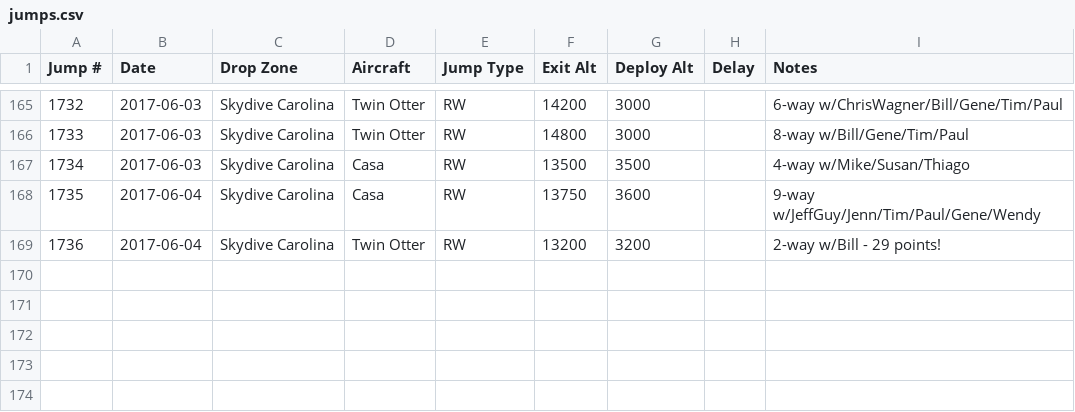
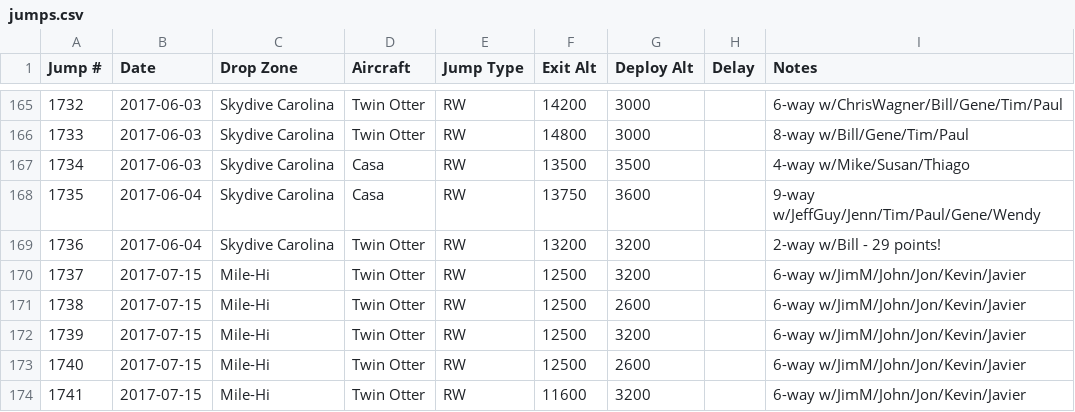
Before and after one commit to wildlava/skydive-logbook, a CSV file: jumps.csv, drawn as a sheet; only a part is shown, gaps mark what is left out.

Commit message:
Add jumps

```diff
--- a/jumps.csv
+++ b/jumps.csv
@@ -169 +169,6 @@ Jump #,Date,Drop Zone,Aircraft,Jump Type,Exit Alt,Deploy Alt,Delay,Notes
 1736,2017-06-04,Skydive Carolina,Twin Otter,RW,13200,3200,,2-way w/Bill - 29 points!
+1737,2017-07-15,Mile-Hi,Twin Otter,RW,12500,3200,,6-way w/JimM/John/Jon/Kevin/Javier
+1738,2017-07-15,Mile-Hi,Twin Otter,RW,12500,2600,,6-way w/JimM/John/Jon/Kevin/Javier
+1739,2017-07-15,Mile-Hi,Twin Otter,RW,12500,3200,,6-way w/JimM/John/Jon/Kevin/Javier
+1740,2017-07-15,Mile-Hi,Twin Otter,RW,12500,2600,,6-way w/JimM/John/Jon/Kevin/Javier
+1741,2017-07-15,Mile-Hi,Twin Otter,RW,11600,3200,,6-way w/JimM/John/Jon/Kevin/Javier
```
